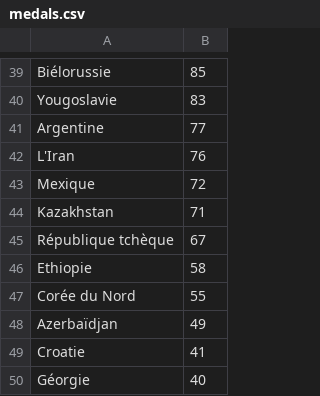
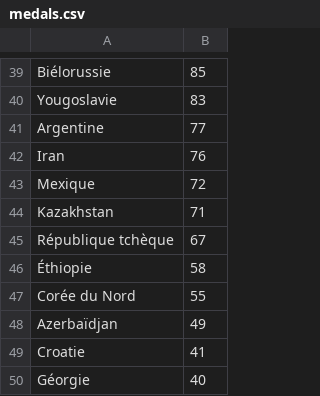
Before and after one commit to raspberrypilearning/charting-champions, a CSV file: fr-FR/code/charting_champions_example/medals.csv, drawn as a sheet; only a part is shown, gaps mark what is left out; the diff covers the shown part only.

Commit message:
New translations medals.csv (French)

```diff
--- a/fr-FR/code/charting_champions_example/medals.csv
+++ b/fr-FR/code/charting_champions_example/medals.csv
@@ -41,3 +41,3 @@
 "Argentine","77"
-"L'Iran","76"
+"Iran","76"
 "Mexique","72"
@@ -45,3 +45,3 @@
 "République tchèque","67"
-"Ethiopie","58"
+"Éthiopie","58"
 "Corée du Nord","55"
```
Also changed, not shown: 14 edited cells elsewhere in this file.
